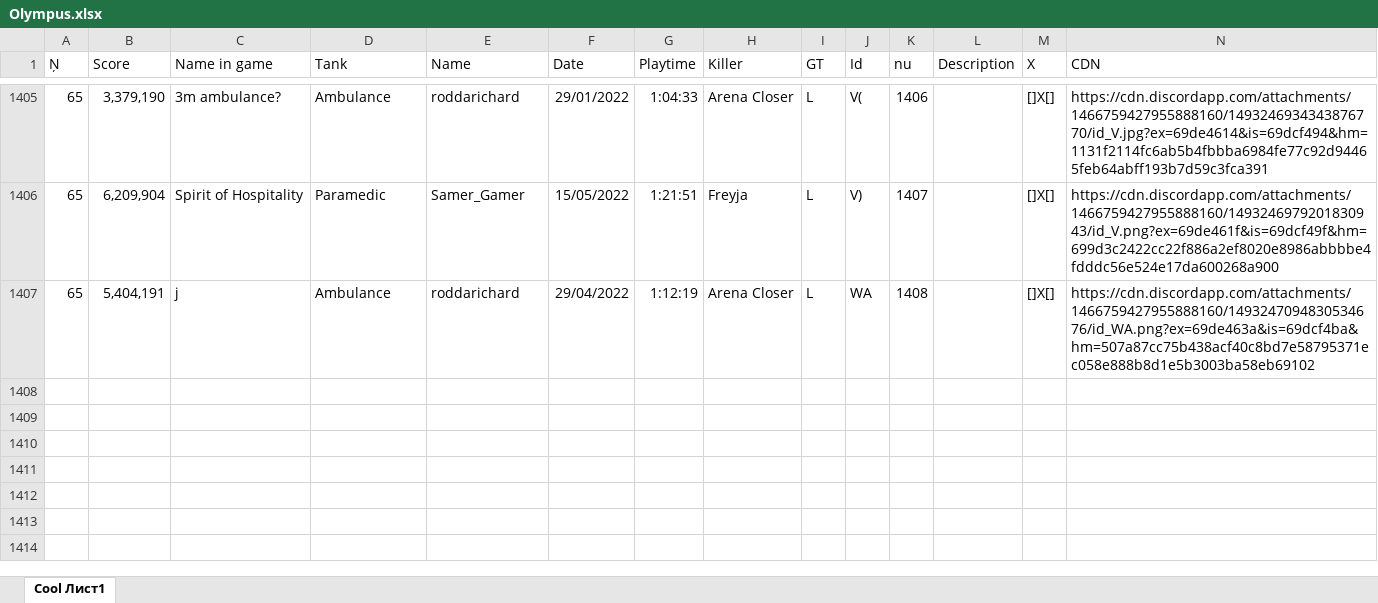
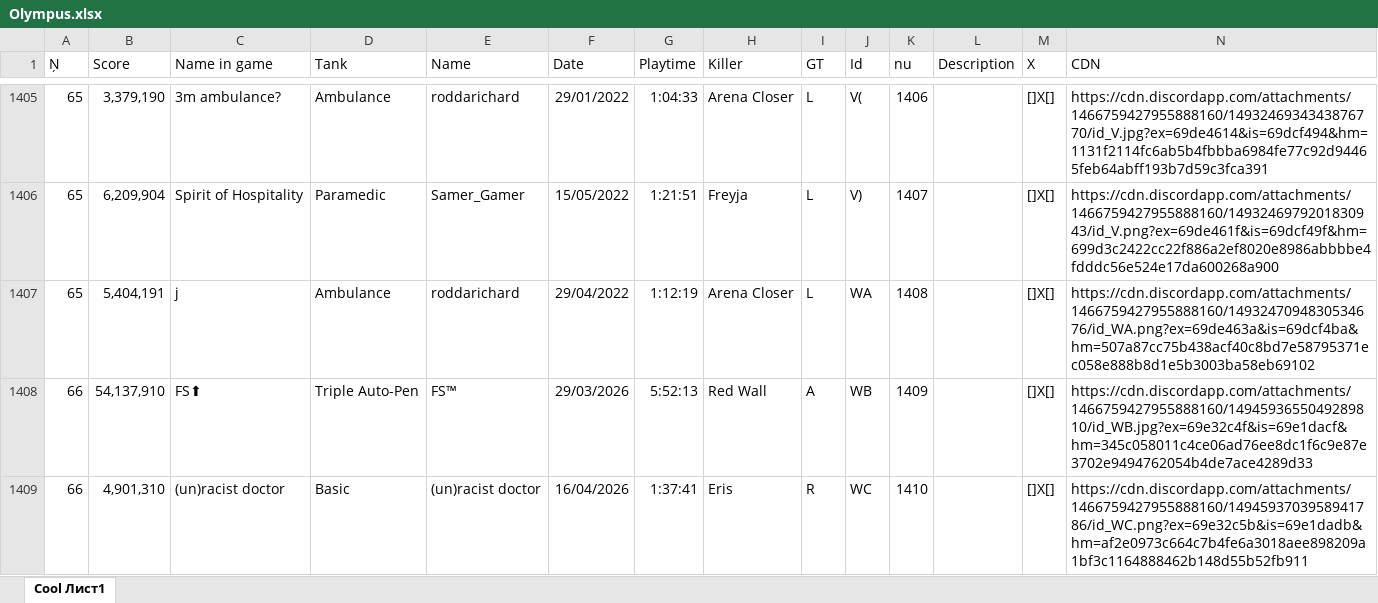
Before and after one commit to Tejmq/OlympusBot, an Excel workbook: data/Olympus.xlsx, sheet Cool Лист1, drawn as a sheet; only a part is shown, gaps mark what is left out; values as stored, in another font and other column widths than the file's, no borders; the diff covers the shown part only; the diff names each change by its address in the sheet, - before the commit and + after, or states it on an @@ line.

Commit message:
Add files via upload

```diff
--- a/data/Olympus.xlsx (sheet Cool Лист1)
+++ b/data/Olympus.xlsx (sheet Cool Лист1)
+row 1408: 66 | 54,137,910 | FS⬆ | Triple Auto-Pen | FS™ | 29/03/2026 | 5:52:13 | Red Wall | A | WB | 1409 |  | []X[] | https://cdn.discordapp.com/attachments/1466759427955888160/1494593655049289810/id_WB.jpg?ex=69e32c4f&is=69e1dacf&hm=345c058011c4ce06ad76ee8dc1f6c9e87e3702e9494762054b4de7ace4289d33
+row 1409: 66 | 4,901,310 | (un)racist doctor | Basic | (un)racist doctor | 16/04/2026 | 1:37:41 | Eris | R | WC | 1410 |  | []X[] | https://cdn.discordapp.com/attachments/1466759427955888160/1494593703958941786/id_WC.png?ex=69e32c5b&is=69e1dadb&hm=af2e0973c664c7b4fe6a3018aee898209a1bf3c1164888462b148d55b52fb911
```
Also changed, not shown: 2 added rows and 4 edited cells elsewhere in this sheet.
